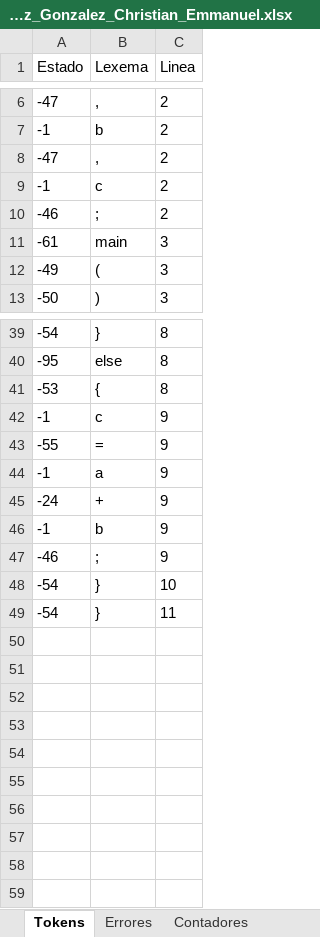
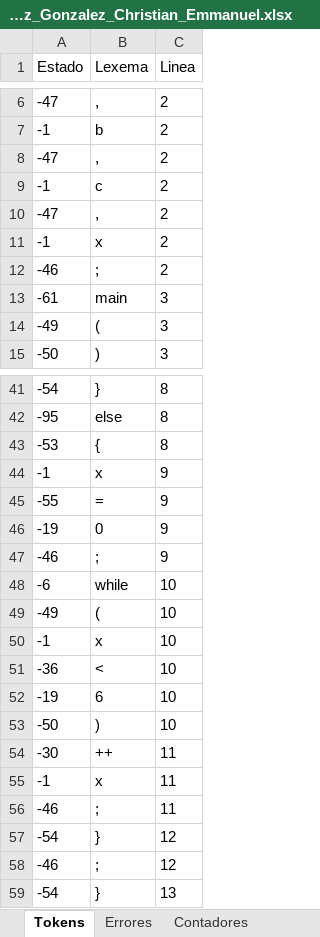
Before and after one commit to Chriss9720/Compilador2, an Excel workbook: build/classes/Excel/Yañez_Gonzalez_Christian_Emmanuel.xlsx, sheet Tokens, drawn as a sheet; only a part is shown, gaps mark what is left out; values as stored, in another font and other column widths than the file's, no borders; removed rows and columns are numbered as before the commit, all else as after; the diff names each change by its address in the sheet, - before the commit and + after, or states it on an @@ line.

```diff
--- a/build/classes/Excel/Yañez_Gonzalez_Christian_Emmanuel.xlsx (sheet Tokens)
+++ b/build/classes/Excel/Yañez_Gonzalez_Christian_Emmanuel.xlsx (sheet Tokens)
+row 10: -47 | , | 2
+row 11: -1 | x | 2
-B44 (Lexema): c
+B44 (Lexema): x
-row 44: -1 | a | 9
-row 45: -24 | + | 9
-row 46: -1 | b | 9
+row 46: -19 | 0 | 9
+row 48: -6 | while | 10
+row 49: -49 | ( | 10
+row 50: -1 | x | 10
+row 51: -36 | < | 10
+row 52: -19 | 6 | 10
+row 53: -50 | ) | 10
+row 54: -30 | ++ | 11
+row 55: -1 | x | 11
+row 56: -46 | ; | 11
-C57 (Linea): 10
+C57 (Linea): 12
+row 58: -46 | ; | 12
-C59 (Linea): 11
+C59 (Linea): 13
```
Also changed, not shown: sheet Semtica_Etapa_2, sheet Cl, sheet Cont-CI, sheet Contadores, sheet Ambito, sheet Semtica_Etapa_1, src/Excel/Yañez_Gonzalez_Christian_Emmanuel.xlsx.
